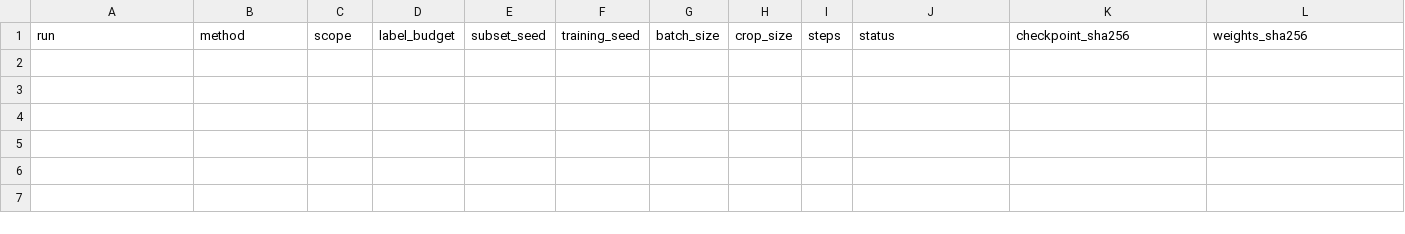
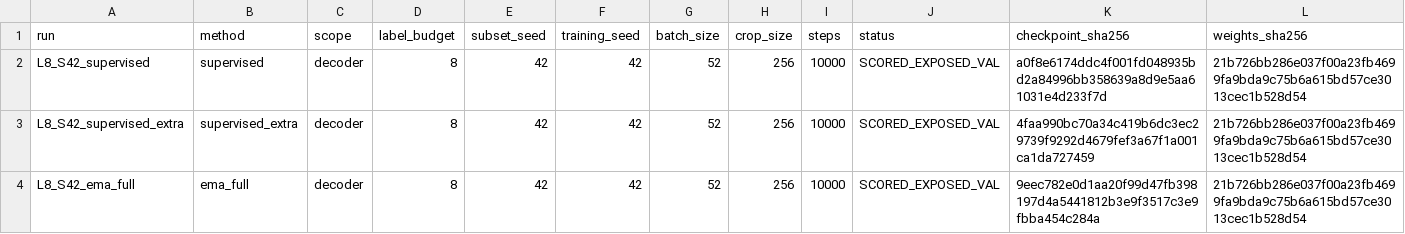
Before and after one commit to QuocKhanhLuong/Self-Audit, a CSV file: results/RESULTS_ABLATION.csv, drawn as a sheet; only a part is shown; rows hold the shown columns only; the diff names each change by its address in the sheet, - before the commit and + after, or states it on an @@ line.

```diff
--- a/results/RESULTS_ABLATION.csv
+++ b/results/RESULTS_ABLATION.csv
+row 2: L8_S42_supervised | supervised | decoder | 8 | 42 | 42 | 52 | 256 | 10000 | SCORED_EXPOSED_VAL | a0f8e6174ddc4f001fd048935bd2a84996bb358639a8d9e5aa61031e4d233f7d | 21b726bb286e037f00a23fb4699fa9bda9c75b6a615bd57ce3013cec1b528d54
+row 3: L8_S42_supervised_extra | supervised_extra | decoder | 8 | 42 | 42 | 52 | 256 | 10000 | SCORED_EXPOSED_VAL | 4faa990bc70a34c419b6dc3ec29739f9292d4679fef3a67f1a001ca1da727459 | 21b726bb286e037f00a23fb4699fa9bda9c75b6a615bd57ce3013cec1b528d54
+row 4: L8_S42_ema_full | ema_full | decoder | 8 | 42 | 42 | 52 | 256 | 10000 | SCORED_EXPOSED_VAL | 9eec782e0d1aa20f99d47fb398197d4a5441812b3e9f3517c3e9fbba454c284a | 21b726bb286e037f00a23fb4699fa9bda9c75b6a615bd57ce3013cec1b528d54
```
Also changed, not shown: results/EXPERIMENT_STATUS.csv, 44 other files.
